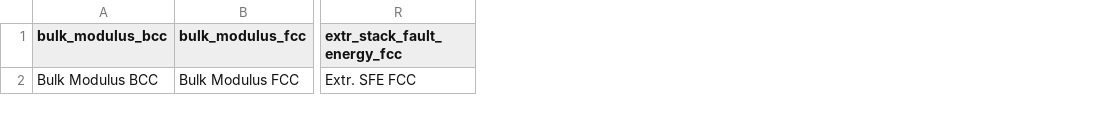
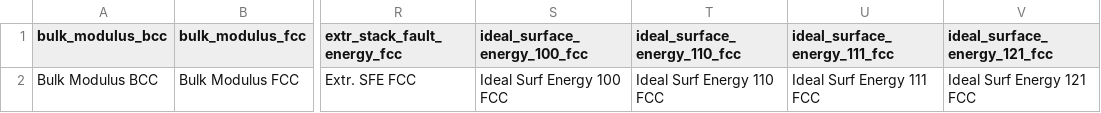
Before and after one commit to bjasperson/strength_covariance, a CSV file: strength_covariance/data_ays/label_dict.csv, drawn as a sheet; only a part is shown, gaps mark what is left out; the diff names each change by its address in the sheet, - before the commit and + after, or states it on an @@ line.

Commit message:
added ideal_surface_energy to: - data_import - openKimInterface - added pairplot w/ ideal - updated label_dict

```diff
--- a/strength_covariance/data_ays/label_dict.csv
+++ b/strength_covariance/data_ays/label_dict.csv
+column S (ideal_surface_energy_100_fcc), row 2: Ideal Surf Energy 100 FCC
+column T (ideal_surface_energy_110_fcc), row 2: Ideal Surf Energy 110 FCC
+column U (ideal_surface_energy_111_fcc), row 2: Ideal Surf Energy 111 FCC
+column V (ideal_surface_energy_121_fcc), row 2: Ideal Surf Energy 121 FCC
```
Also changed, not shown: strength_covariance/data_ays/corr_clean.csv, strength_covariance/data_ays/corr_initial.csv, 5 other files.
